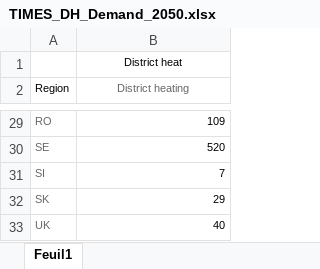
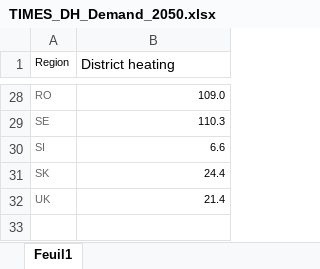
Before and after one commit to MPavicevic/DispaSET-SideTools, an Excel workbook: Inputs/JRC_EU_TIMES/NearZeroCarbon/TIMES_DH_Demand_2050.xlsx, sheet Feuil1, drawn as a sheet; only a part is shown, gaps mark what is left out; values as stored, in another font and other column widths than the file's, no borders; removed rows and columns are numbered as before the commit, all else as after; the diff covers the shown part only; the diff names each change by its address in the sheet, - before the commit and + after, or states it on an @@ line.

```diff
--- a/Inputs/JRC_EU_TIMES/NearZeroCarbon/TIMES_DH_Demand_2050.xlsx (sheet Feuil1)
+++ b/Inputs/JRC_EU_TIMES/NearZeroCarbon/TIMES_DH_Demand_2050.xlsx (sheet Feuil1)
-row 1:  | District heat
@@ B1 text colour: #666666 → black, text size: larger, alignment: center → left @@
-B28 (District heating): 109
+B28 (District heating): 109.0
-B29 (District heating): 520
+B29 (District heating): 110.3
-B30 (District heating): 7
+B30 (District heating): 6.6
-B31 (District heating): 29
+B31 (District heating): 24.4
-B32 (District heating): 40
+B32 (District heating): 21.4
```
Also changed, not shown: 26 edited cells elsewhere in this sheet, Inputs/JRC_EU_TIMES/NearZeroCarbon/TIMES_P2H_Demand_tech_2050.xlsx, Inputs/JRC_EU_TIMES/ProRes1/TIMES_DH_Demand_2050.xlsx, 4 other files.
